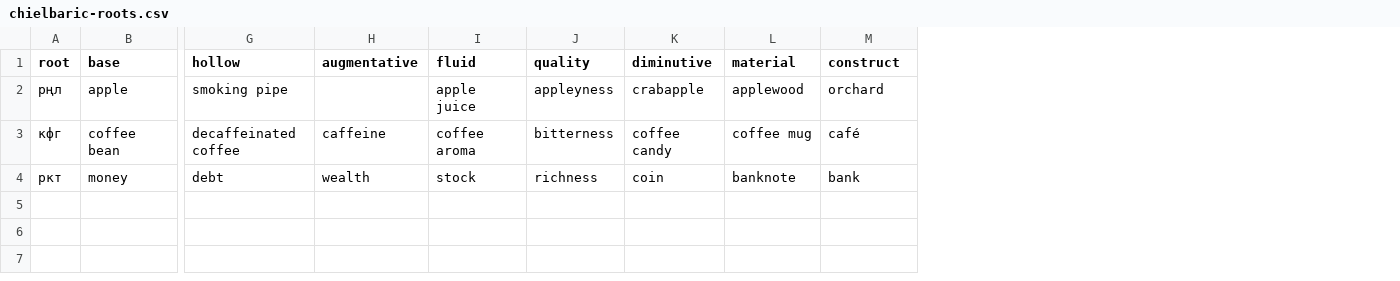
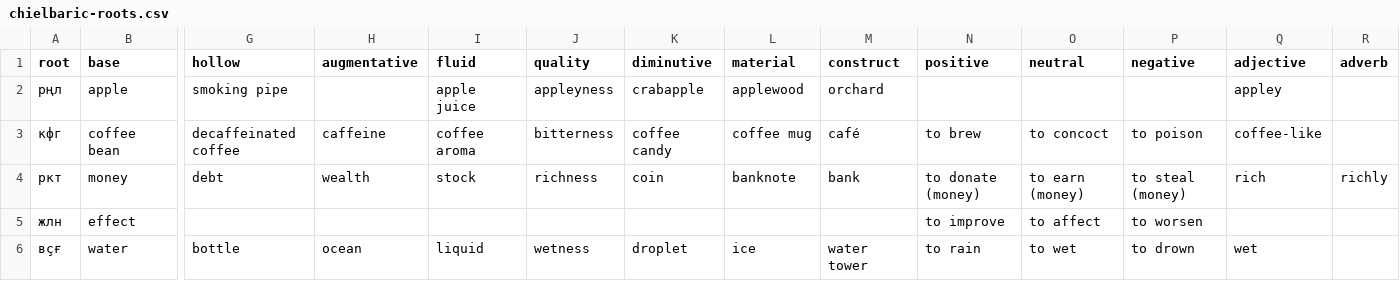
Before and after one commit to SquareScreamYT/conlangs, a CSV file: chielbaric-roots.csv, drawn as a sheet; only a part is shown, gaps mark what is left out; rows hold the shown columns only; the diff names each change by its address in the sheet, - before the commit and + after, or states it on an @@ line.

```diff
--- a/chielbaric-roots.csv
+++ b/chielbaric-roots.csv
+column N (positive), rows 3-4: to brew | to donate (money)
+column O (neutral), rows 3-4: to concoct | to earn (money)
+column P (negative), rows 3-4: to poison | to steal (money)
+column Q (adjective), rows 2-4: appley | coffee-like | rich
+column R (adverb), row 4: richly
+row 5: жлн | effect |  |  |  |  |  |  |  | to improve | to affect | to worsen
+row 6: вҫғ | water | bottle | ocean | liquid | wetness | droplet | ice | water tower | to rain | to wet | to drown | wet
```
